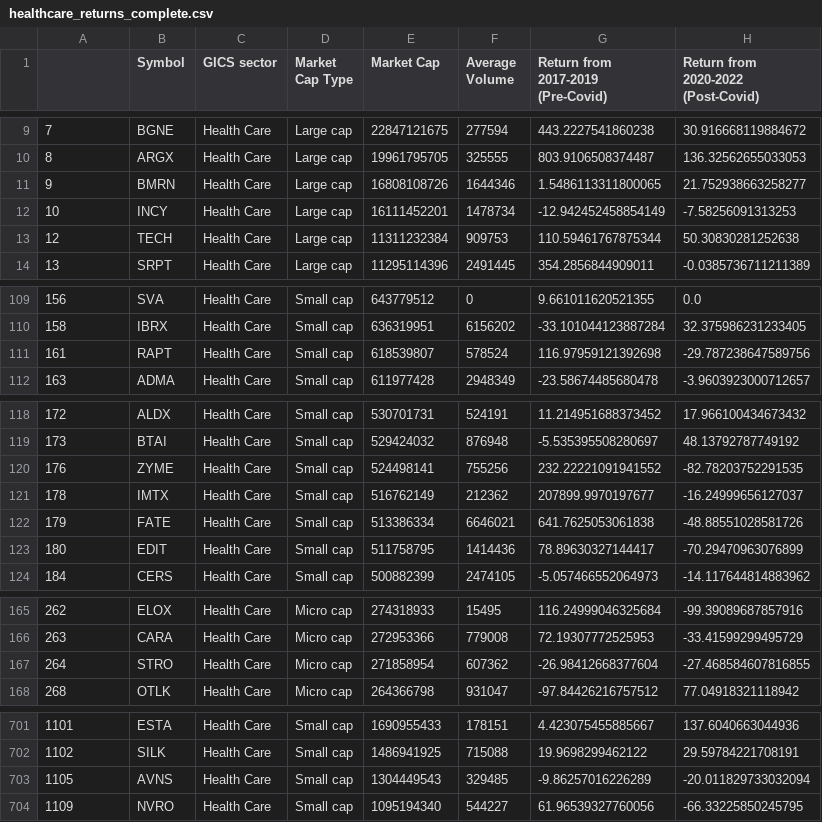
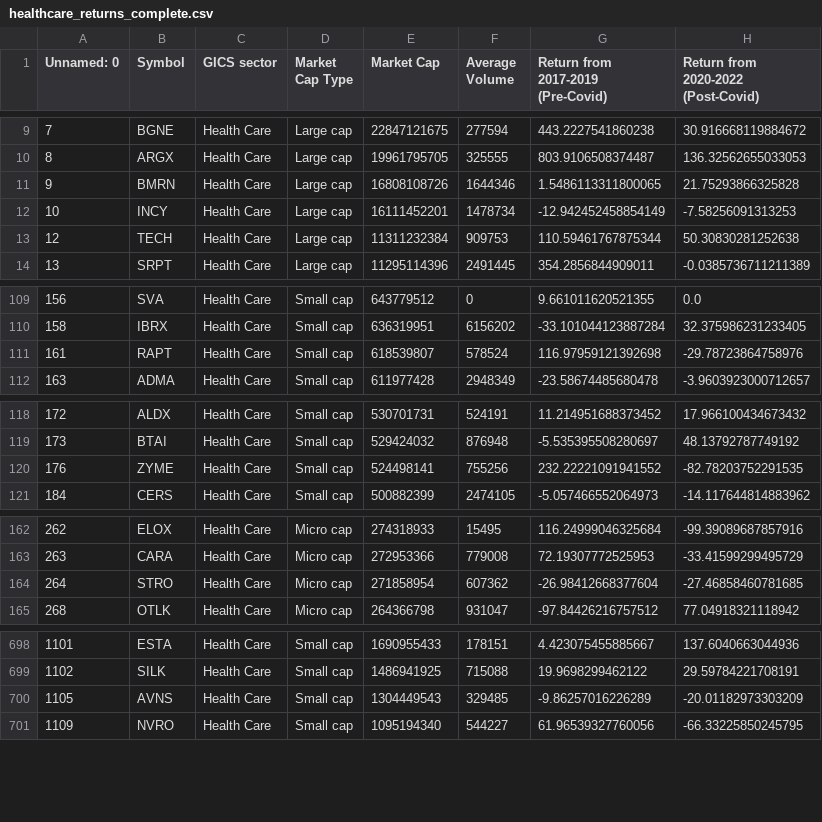
Before and after one commit to gayajohn/eda-project-1-group-4, a CSV file: Resources/healthcare_returns_complete.csv, drawn as a sheet; only a part is shown, gaps mark what is left out; the diff covers the shown part only.

```diff
--- a/Resources/healthcare_returns_complete.csv
+++ b/Resources/healthcare_returns_complete.csv
@@ -1 +1 @@
-,Symbol,GICS sector,Market Cap Type,Market Cap,Average Volume,Return from 2017-2019 (Pre-Covid),Return from 2020-2022 (Post-Covid)
+Unnamed: 0,Symbol,GICS sector,Market Cap Type,Market Cap,Average Volume,Return from 2017-2019 (Pre-Covid),Return from 2020-2022 (Post-Covid)
@@ -10,3 +10,3 @@
 8,ARGX,Health Care,Large cap,19961795705,325555,803.9106508374487,136.32562655033053
-9,BMRN,Health Care,Large cap,16808108726,1644346,1.5486113311800065,21.752938663258277
+9,BMRN,Health Care,Large cap,16808108726,1644346,1.5486113311800065,21.75293866325828
 10,INCY,Health Care,Large cap,16111452201,1478734,-12.942452458854149,-7.58256091313253
@@ -110,3 +110,3 @@
 158,IBRX,Health Care,Small cap,636319951,6156202,-33.101044123887284,32.375986231233405
-161,RAPT,Health Care,Small cap,618539807,578524,116.97959121392698,-29.787238647589756
+161,RAPT,Health Care,Small cap,618539807,578524,116.97959121392698,-29.78723864758976
 163,ADMA,Health Care,Small cap,611977428,2948349,-23.58674485680478,-3.9603923000712657
@@ -120,5 +120,2 @@
 176,ZYME,Health Care,Small cap,524498141,755256,232.22221091941552,-82.78203752291535
-178,IMTX,Health Care,Small cap,516762149,212362,207899.9970197677,-16.24999656127037
-179,FATE,Health Care,Small cap,513386334,6646021,641.7625053061838,-48.88551028581726
-180,EDIT,Health Care,Small cap,511758795,1414436,78.89630327144417,-70.29470963076899
 184,CERS,Health Care,Small cap,500882399,2474105,-5.057466552064973,-14.117644814883962
@@ -166,3 +163,3 @@
 263,CARA,Health Care,Micro cap,272953366,779008,72.19307772525953,-33.41599299495729
-264,STRO,Health Care,Micro cap,271858954,607362,-26.98412668377604,-27.468584607816855
+264,STRO,Health Care,Micro cap,271858954,607362,-26.98412668377604,-27.46858460781685
 268,OTLK,Health Care,Micro cap,264366798,931047,-97.84426216757512,77.04918321118942
@@ -702,3 +699,3 @@
 1102,SILK,Health Care,Small cap,1486941925,715088,19.9698299462122,29.59784221708191
-1105,AVNS,Health Care,Small cap,1304449543,329485,-9.86257016226289,-20.011829733032094
+1105,AVNS,Health Care,Small cap,1304449543,329485,-9.86257016226289,-20.01182973303209
 1109,NVRO,Health Care,Small cap,1095194340,544227,61.96539327760056,-66.33225850245795
```
Also changed, not shown: 1 edited cell elsewhere in this file, 22 other files.
